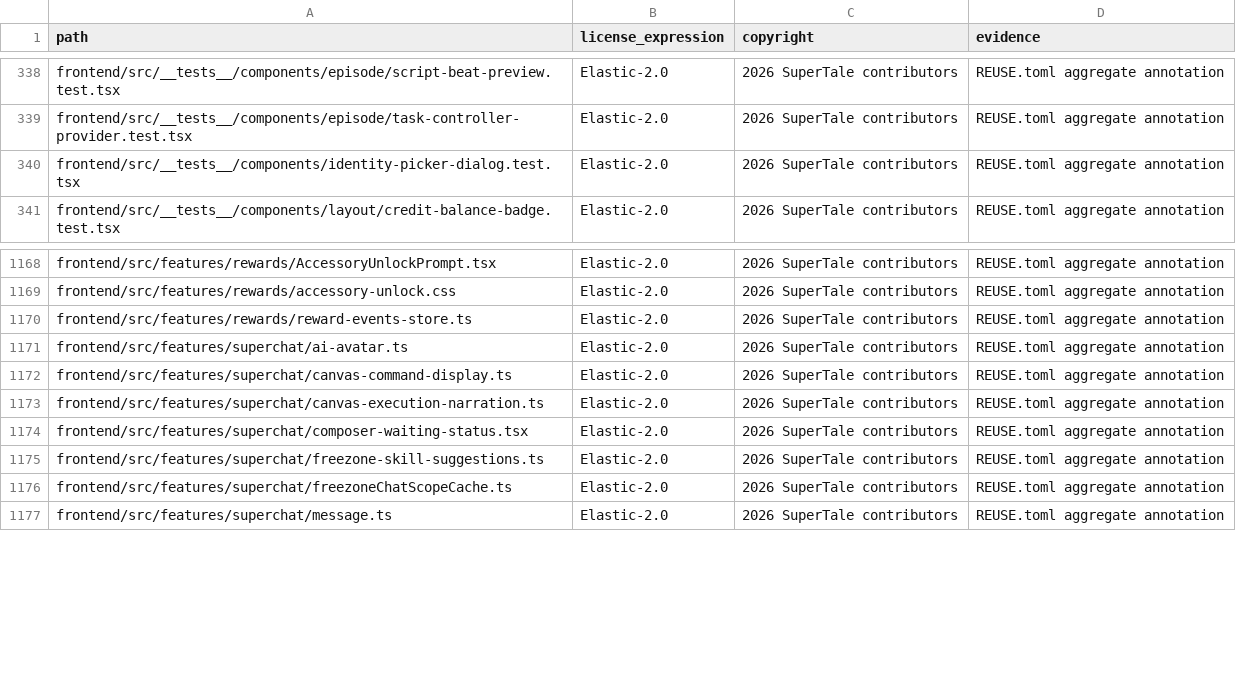
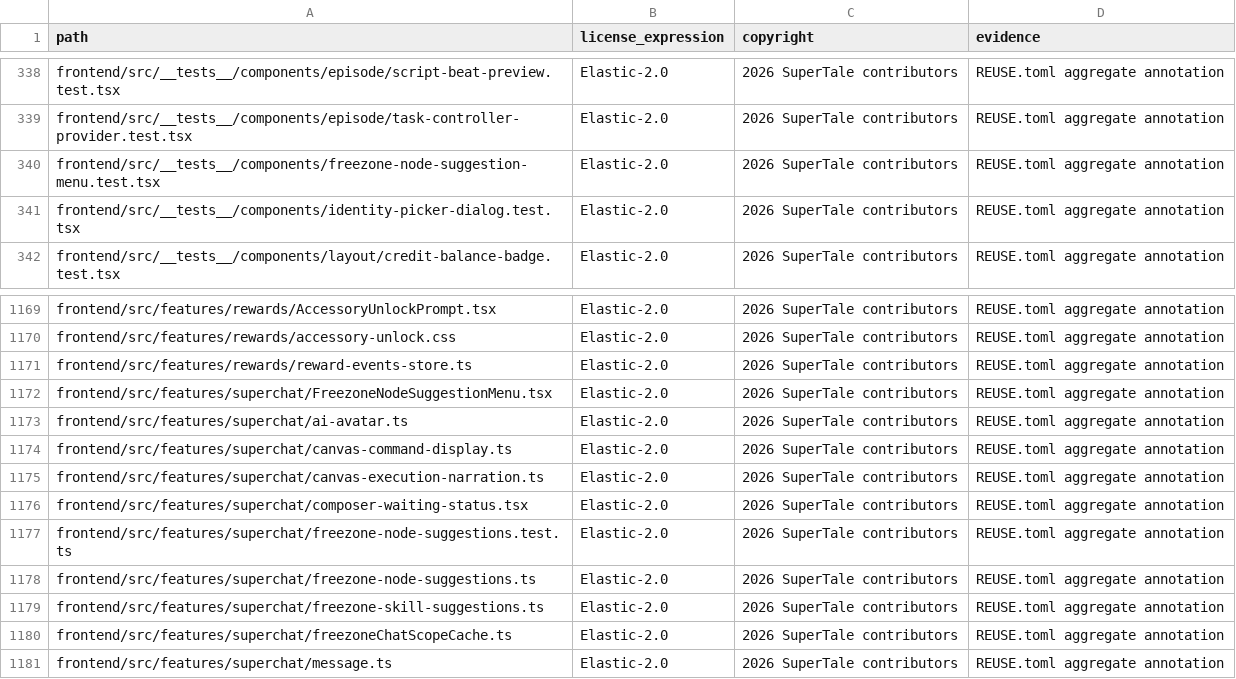
Before and after one commit to Anu206S/dramaclaw, a CSV file: license-inventory.csv, drawn as a sheet; only a part is shown, gaps mark what is left out.

```diff
--- a/license-inventory.csv
+++ b/license-inventory.csv
@@ -339,2 +339,3 @@ frontend/src/__tests__/components/episode/script-beat-preview.test.tsx,Elastic-2
 frontend/src/__tests__/components/episode/task-controller-provider.test.tsx,Elastic-2.0,2026 SuperTale contributors,REUSE.toml aggregate annotation
+frontend/src/__tests__/components/freezone-node-suggestion-menu.test.tsx,Elastic-2.0,2026 SuperTale contributors,REUSE.toml aggregate annotation
 frontend/src/__tests__/components/identity-picker-dialog.test.tsx,Elastic-2.0,2026 SuperTale contributors,REUSE.toml aggregate annotation
@@ -1170,2 +1171,3 @@ frontend/src/features/rewards/accessory-unlock.css,Elastic-2.0,2026 SuperTale co
 frontend/src/features/rewards/reward-events-store.ts,Elastic-2.0,2026 SuperTale contributors,REUSE.toml aggregate annotation
+frontend/src/features/superchat/FreezoneNodeSuggestionMenu.tsx,Elastic-2.0,2026 SuperTale contributors,REUSE.toml aggregate annotation
 frontend/src/features/superchat/ai-avatar.ts,Elastic-2.0,2026 SuperTale contributors,REUSE.toml aggregate annotation
@@ -1174,2 +1176,4 @@ frontend/src/features/superchat/canvas-execution-narration.ts,Elastic-2.0,2026 S
 frontend/src/features/superchat/composer-waiting-status.tsx,Elastic-2.0,2026 SuperTale contributors,REUSE.toml aggregate annotation
+frontend/src/features/superchat/freezone-node-suggestions.test.ts,Elastic-2.0,2026 SuperTale contributors,REUSE.toml aggregate annotation
+frontend/src/features/superchat/freezone-node-suggestions.ts,Elastic-2.0,2026 SuperTale contributors,REUSE.toml aggregate annotation
 frontend/src/features/superchat/freezone-skill-suggestions.ts,Elastic-2.0,2026 SuperTale contributors,REUSE.toml aggregate annotation
```
